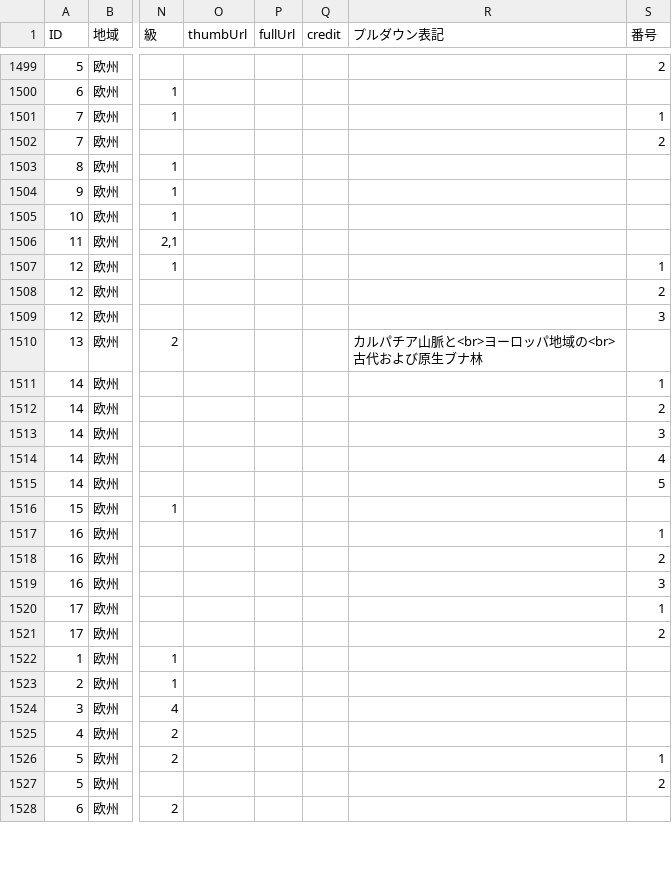
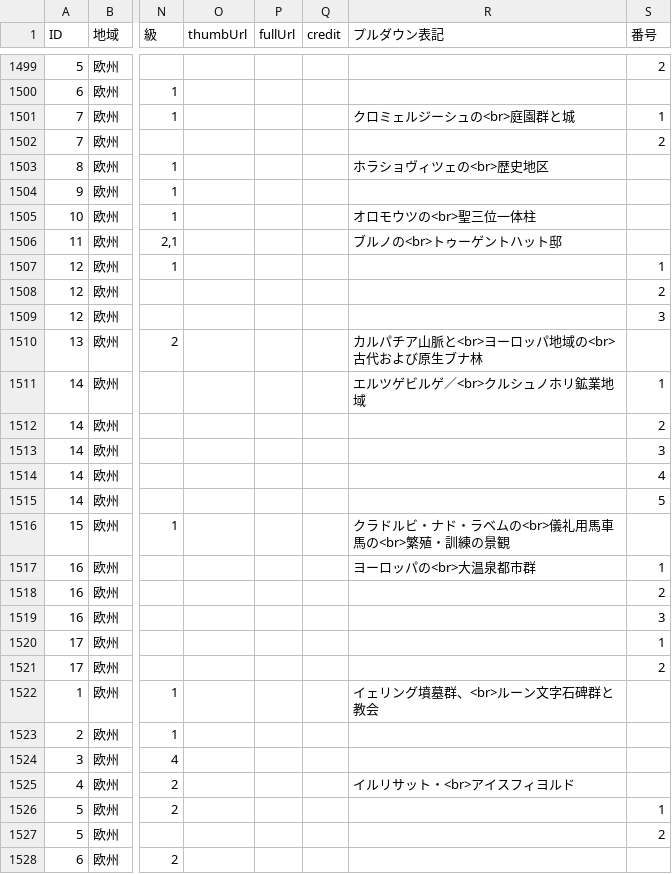
Before and after one commit to hyukis1867/World-Heritage-map, a CSV file: places.csv, drawn as a sheet; only a part is shown, gaps mark what is left out; the diff covers the shown part only; the diff names each change by its address in the sheet, - before the commit and + after, or states it on an @@ line.

Commit message:
Add files via upload

```diff
--- a/places.csv
+++ b/places.csv
-R1501 (プルダウン表記): (empty)
+R1501 (プルダウン表記): クロミェルジーシュの<br>庭園群と城
-R1503 (プルダウン表記): (empty)
+R1503 (プルダウン表記): ホラショヴィツェの<br>歴史地区
-R1505 (プルダウン表記): (empty)
+R1505 (プルダウン表記): オロモウツの<br>聖三位一体柱
-R1506 (プルダウン表記): (empty)
+R1506 (プルダウン表記): ブルノの<br>トゥーゲントハット邸
-R1511 (プルダウン表記): (empty)
+R1511 (プルダウン表記): エルツゲビルゲ／<br>クルシュノホリ鉱業地域
-R1516 (プルダウン表記): (empty)
+R1516 (プルダウン表記): クラドルビ・ナド・ラベムの<br>儀礼用馬車馬の<br>繁殖・訓練の景観
-R1517 (プルダウン表記): (empty)
+R1517 (プルダウン表記): ヨーロッパの<br>大温泉都市群
-R1522 (プルダウン表記): (empty)
+R1522 (プルダウン表記): イェリング墳墓群、<br>ルーン文字石碑群と教会
-R1525 (プルダウン表記): (empty)
+R1525 (プルダウン表記): イルリサット・<br>アイスフィヨルド
```
Also changed, not shown: 31 edited cells elsewhere in this file.
